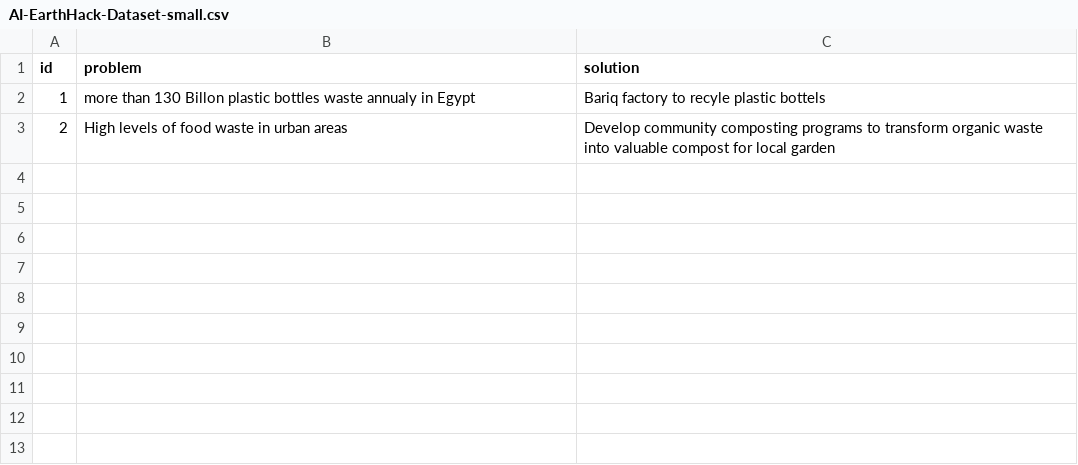
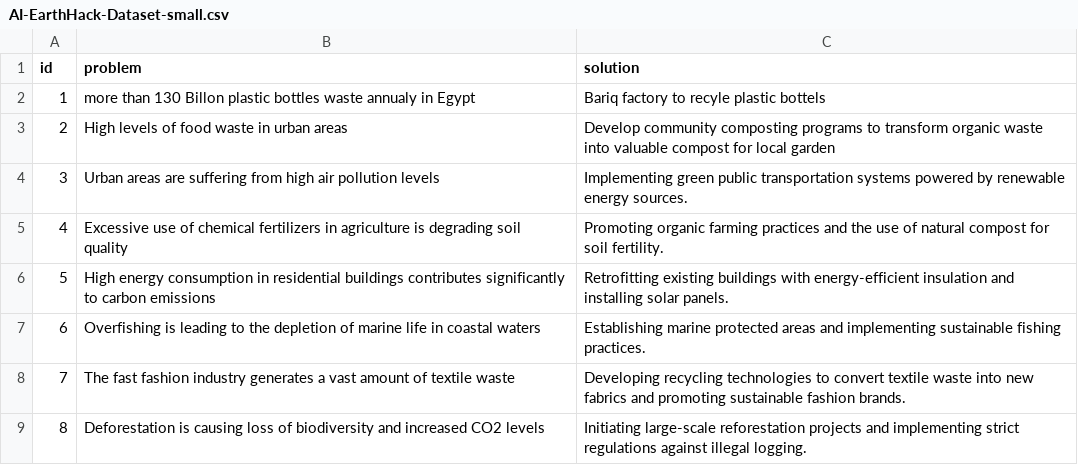
Before and after one commit to cyn900/AI-EarthHack, a CSV file: AI-EarthHack-Dataset-small.csv, drawn as a sheet.

```diff
--- a/AI-EarthHack-Dataset-small.csv
+++ b/AI-EarthHack-Dataset-small.csv
@@ -3 +3,7 @@ id,problem,solution
 2,High levels of food waste in urban areas, Develop community composting programs to transform organic waste into valuable compost for local garden
+3,Urban areas are suffering from high air pollution levels, Implementing green public transportation systems powered by renewable energy sources.
+4,Excessive use of chemical fertilizers in agriculture is degrading soil quality,  Promoting organic farming practices and the use of natural compost for soil fertility.
+5,High energy consumption in residential buildings contributes significantly to carbon emissions,  Retrofitting existing buildings with energy-efficient insulation and installing solar panels.
+6,Overfishing is leading to the depletion of marine life in coastal waters, Establishing marine protected areas and implementing sustainable fishing practices.
+7,The fast fashion industry generates a vast amount of textile waste, Developing recycling technologies to convert textile waste into new fabrics and promoting sustainable fashion brands.
+8,Deforestation is causing loss of biodiversity and increased CO2 levels, Initiating large-scale reforestation projects and implementing strict regulations against illegal logging.
```
Also changed, not shown: server/tempFile.csv, 2 other files.
